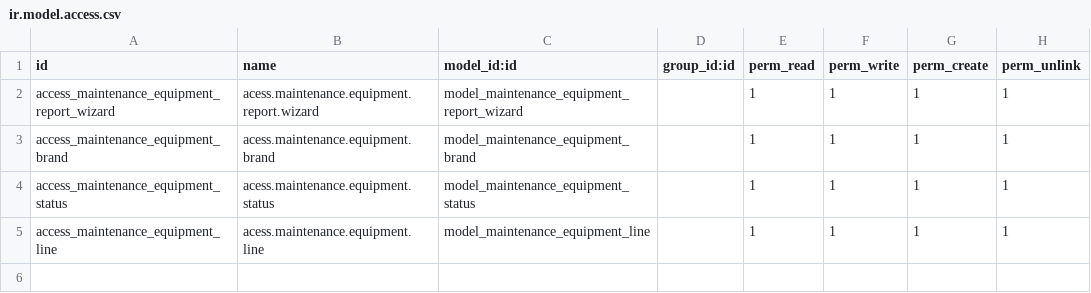
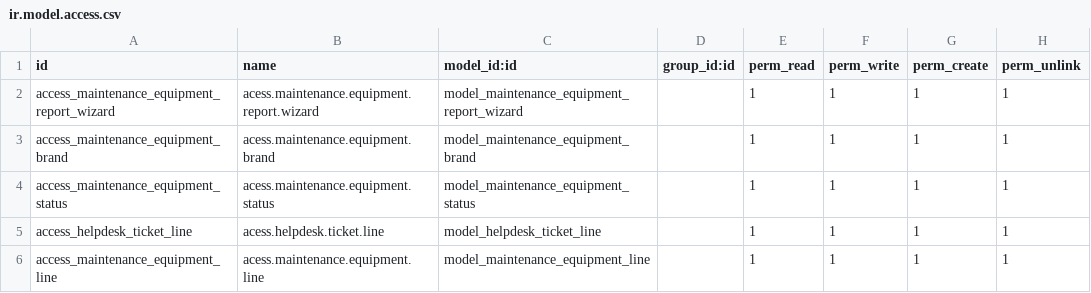
Before and after one commit to LucPinheiro/FCT-project, a CSV file: helpdesk_mgmt_maintenance/security/ir.model.access.csv, drawn as a sheet; the diff names each change by its address in the sheet, - before the commit and + after, or states it on an @@ line.

Commit message:
[IMP] helpdesk_mgmt_maintenance: add helpdesk_ticket_line

```diff
--- a/helpdesk_mgmt_maintenance/security/ir.model.access.csv
+++ b/helpdesk_mgmt_maintenance/security/ir.model.access.csv
+row 5: access_helpdesk_ticket_line | acess.helpdesk.ticket.line | model_helpdesk_ticket_line |  | 1 | 1 | 1 | 1
```
Also changed, not shown: 11 other files.
